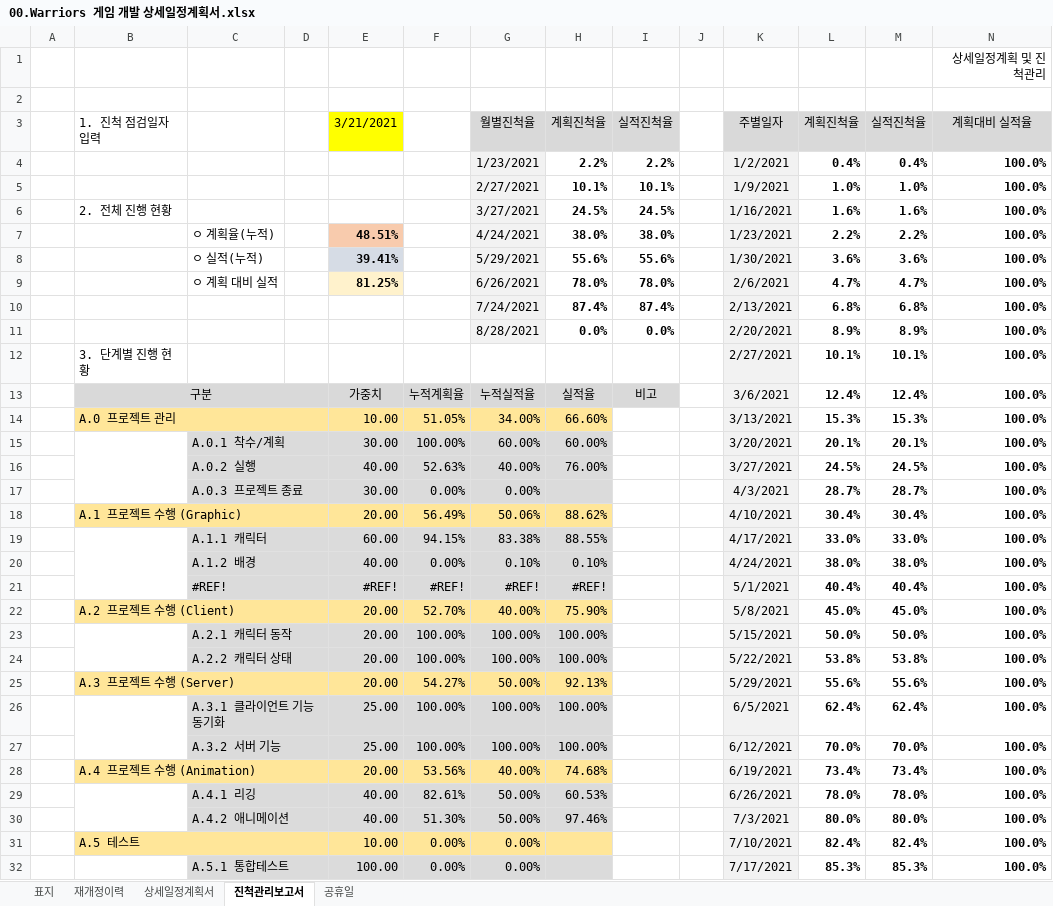
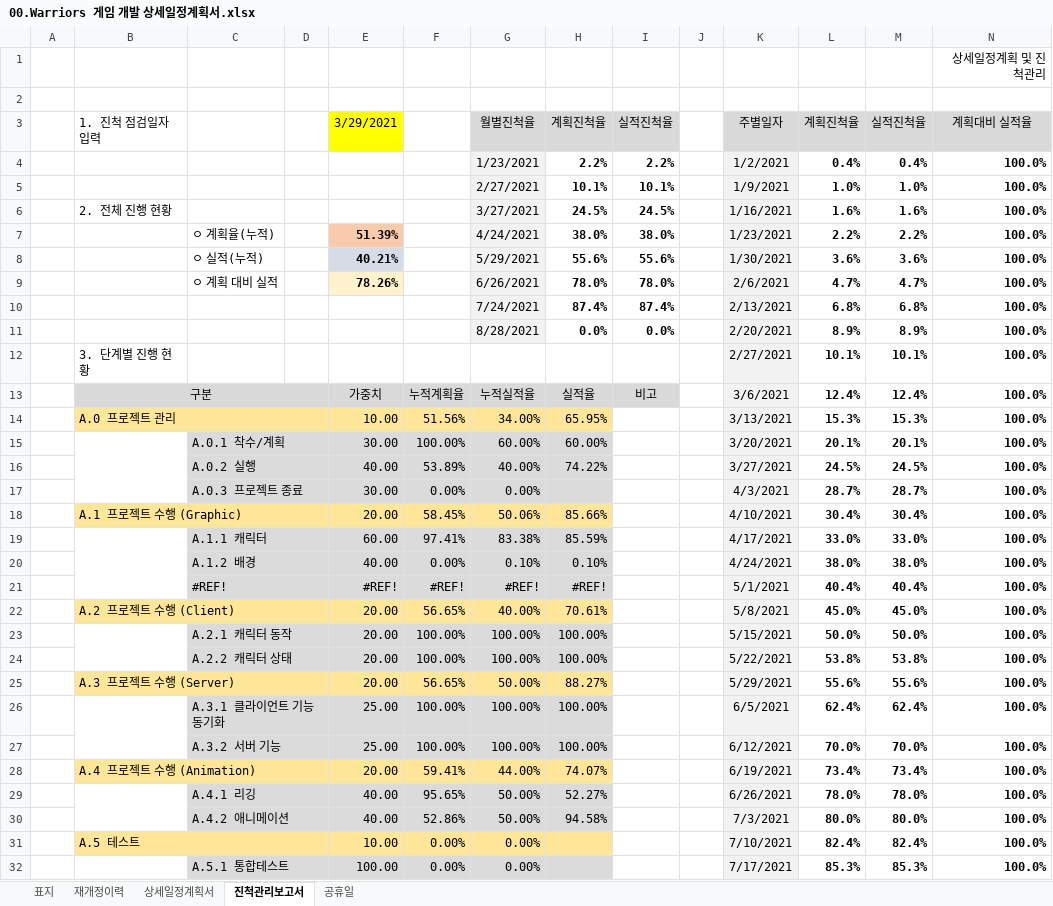
Before and after one commit to kwanGDss/Warriors, an Excel workbook: Documents/00.Warriors 게임 개발 상세일정계획서.xlsx, sheet 진척관리보고서, drawn as a sheet; only a part is shown; values as stored, in another font and other column widths than the file's, no borders; charts and pictures not drawn; the diff covers the shown part only; the diff names each change by its address in the sheet, - before the commit and + after, or states it on an @@ line.

```diff
--- a/Documents/00.Warriors 게임 개발 상세일정계획서.xlsx (sheet 진척관리보고서)
+++ b/Documents/00.Warriors 게임 개발 상세일정계획서.xlsx (sheet 진척관리보고서)
-E3: 3/21/2021
+E3: 3/29/2021
-E7: 48.51%
+E7: 51.39%
-E8: 39.41%
+E8: 40.21%
-E9: 81.25%
+E9: 78.26%
-F14: 51.05%
+F14: 51.56%
-H14: 66.60%
+H14: 65.95%
-F16: 52.63%
+F16: 53.89%
-H16: 76.00%
+H16: 74.22%
-F18: 56.49%
+F18: 58.45%
-H18: 88.62%
+H18: 85.66%
-F19: 94.15%
+F19: 97.41%
-H19: 88.55%
+H19: 85.59%
-F22: 52.70%
+F22: 56.65%
-H22: 75.90%
+H22: 70.61%
-F25: 54.27%
+F25: 56.65%
-H25: 92.13%
+H25: 88.27%
-F28: 53.56%
+F28: 59.41%
-G28: 40.00%
+G28: 44.00%
-H28: 74.68%
+H28: 74.07%
-F29: 82.61%
+F29: 95.65%
-H29: 60.53%
+H29: 52.27%
-F30: 51.30%
+F30: 52.86%
-H30: 97.46%
+H30: 94.58%
```
Also changed, not shown: 1 added row and 1 removed row elsewhere in this sheet, sheet 상세일정계획서, formulas that keep their value, charts or pictures, 1 other file.
